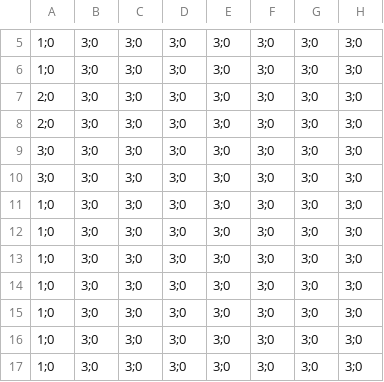
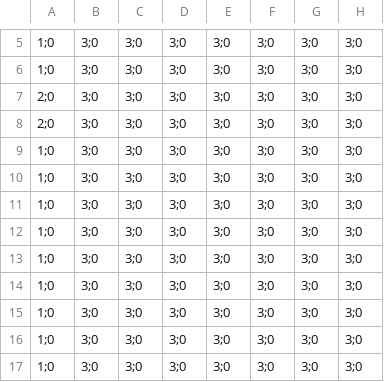
Before and after one commit to Crystal-Methods/Dauntlet, a CSV file: Dauntlet/Dauntlet/Dauntlet/Dauntlet/Rooms/Room1.csv, drawn as a sheet; only a part is shown, gaps mark what is left out; the diff names each change by its address in the sheet, - before the commit and + after, or states it on an @@ line.

Commit message:
room 1 fix
fix to room one

```diff
--- a/Dauntlet/Dauntlet/Dauntlet/Dauntlet/Rooms/Room1.csv
+++ b/Dauntlet/Dauntlet/Dauntlet/Dauntlet/Rooms/Room1.csv
-A9:A10: 3;0
+A9:A10: 1;0
```
